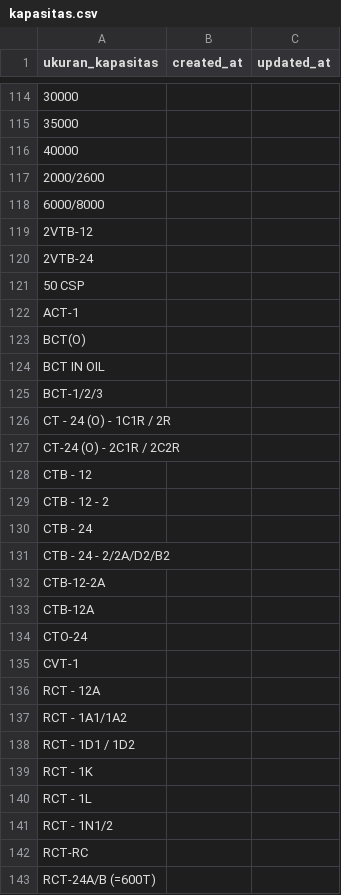
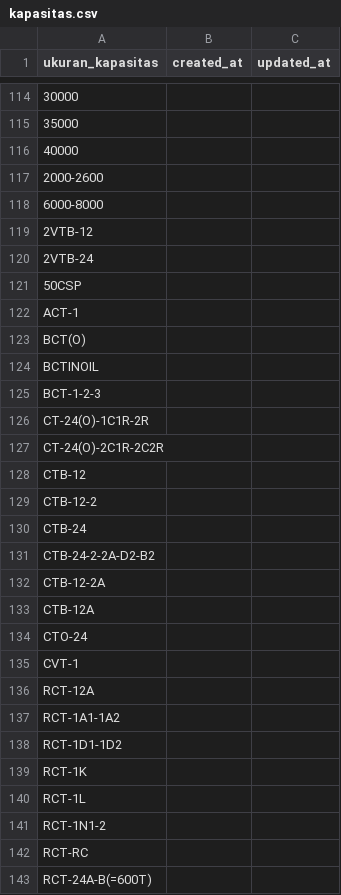
Before and after one commit to StevenLiong/supplychain, a CSV file: database/seeders/csv/kapasitas.csv, drawn as a sheet; only a part is shown, gaps mark what is left out; the diff covers the shown part only.

```diff
--- a/database/seeders/csv/kapasitas.csv
+++ b/database/seeders/csv/kapasitas.csv
@@ -116,17 +116,17 @@ ukuran_kapasitas,created_at,updated_at
 40000,,
-2000/2600,,
-6000/8000,,
+2000-2600,,
+6000-8000,,
 2VTB-12,,
 2VTB-24,,
-50 CSP,,
+50CSP,,
 ACT-1,,
 BCT(O),,
-BCT IN OIL,,
-BCT-1/2/3,,
-CT - 24 (O) - 1C1R / 2R,,
-CT-24 (O) - 2C1R / 2C2R,,
-CTB - 12,,
-CTB - 12 - 2,,
-CTB - 24,,
-CTB - 24 - 2/2A/D2/B2,,
+BCTINOIL,,
+BCT-1-2-3,,
+CT-24(O)-1C1R-2R,,
+CT-24(O)-2C1R-2C2R,,
+CTB-12,,
+CTB-12-2,,
+CTB-24,,
+CTB-24-2-2A-D2-B2,,
 CTB-12-2A,,
@@ -135,9 +135,9 @@ CTO-24,,
 CVT-1,,
-RCT - 12A,,
-RCT - 1A1/1A2,,
-RCT - 1D1 / 1D2,,
-RCT - 1K,,
-RCT - 1L,,
-RCT - 1N1/2,,
+RCT-12A,,
+RCT-1A1-1A2,,
+RCT-1D1-1D2,,
+RCT-1K,,
+RCT-1L,,
+RCT-1N1-2,,
 RCT-RC,,
-RCT-24A/B (=600T),,
+RCT-24A-B(=600T),,
```
Also changed, not shown: 17 edited cells elsewhere in this file, 57 other files.
